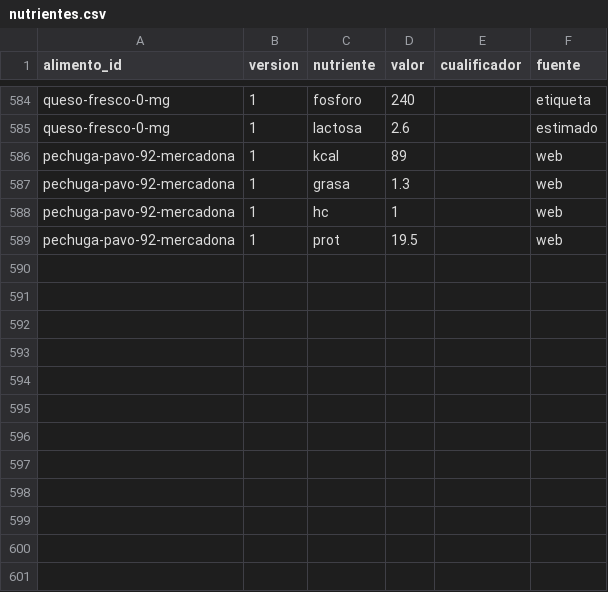
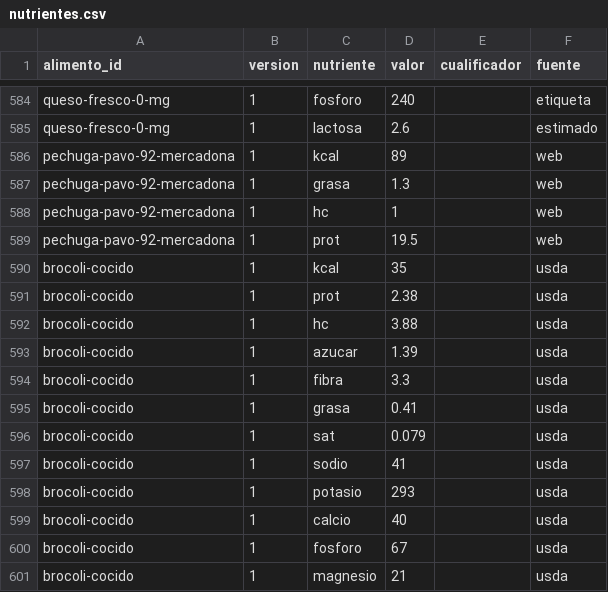
Before and after one commit to DreiSup/salud, a CSV file: datos/nutrientes.csv, drawn as a sheet; only a part is shown, gaps mark what is left out.

```diff
--- a/datos/nutrientes.csv
+++ b/datos/nutrientes.csv
@@ -589 +589,13 @@ pechuga-pavo-92-mercadona,1,hc,1,,web
 pechuga-pavo-92-mercadona,1,prot,19.5,,web
+brocoli-cocido,1,kcal,35,,usda
+brocoli-cocido,1,prot,2.38,,usda
+brocoli-cocido,1,hc,3.88,,usda
+brocoli-cocido,1,azucar,1.39,,usda
+brocoli-cocido,1,fibra,3.3,,usda
+brocoli-cocido,1,grasa,0.41,,usda
+brocoli-cocido,1,sat,0.079,,usda
+brocoli-cocido,1,sodio,41,,usda
+brocoli-cocido,1,potasio,293,,usda
+brocoli-cocido,1,calcio,40,,usda
+brocoli-cocido,1,fosforo,67,,usda
+brocoli-cocido,1,magnesio,21,,usda
```
Also changed, not shown: datos/alimentos.csv, datos/comida_items.csv, 3 other files.
